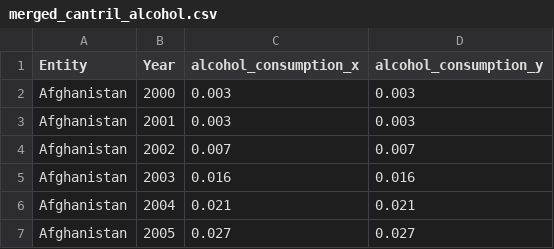
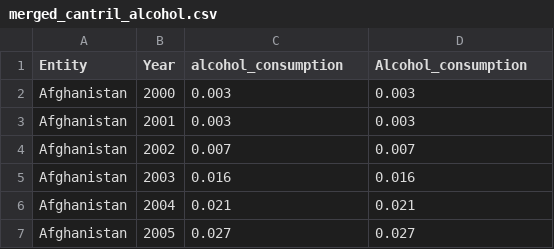
Before and after one commit to MxDiederick/Group29, a CSV file: alcohol vs happiness/data/merged_cantril_alcohol.csv, drawn as a sheet; only a part is shown.

Commit message:
alcohol_consumption -> Alcohol_consumption

```diff
--- a/alcohol vs happiness/data/merged_cantril_alcohol.csv
+++ b/alcohol vs happiness/data/merged_cantril_alcohol.csv
@@ -1,2 +1,2 @@
-Entity,Year,alcohol_consumption_x,alcohol_consumption_y
+Entity,Year,alcohol_consumption,Alcohol_consumption
 Afghanistan,2000,0.003,0.003
```
Also changed, not shown: alcohol vs happiness/data/clean_alcohol.csv, alcohol vs happiness/data/merged_mental_alcohol.csv, 2 other files.
